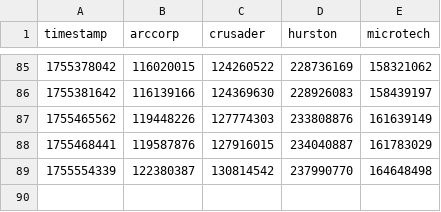
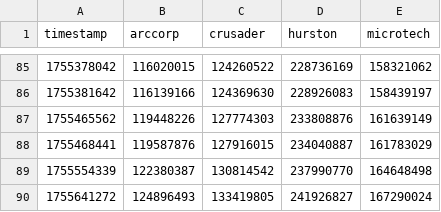
Before and after one commit to MrKraken/sc-resourcedrive, a CSV file: data.csv, drawn as a sheet; only a part is shown, gaps mark what is left out; the diff names each change by its address in the sheet, - before the commit and + after, or states it on an @@ line.

Commit message:
Update data.csv - 2025-08-19 23:07:52

```diff
--- a/data.csv
+++ b/data.csv
+row 90: 1755641272 | 124896493 | 133419805 | 241926827 | 167290024
```
